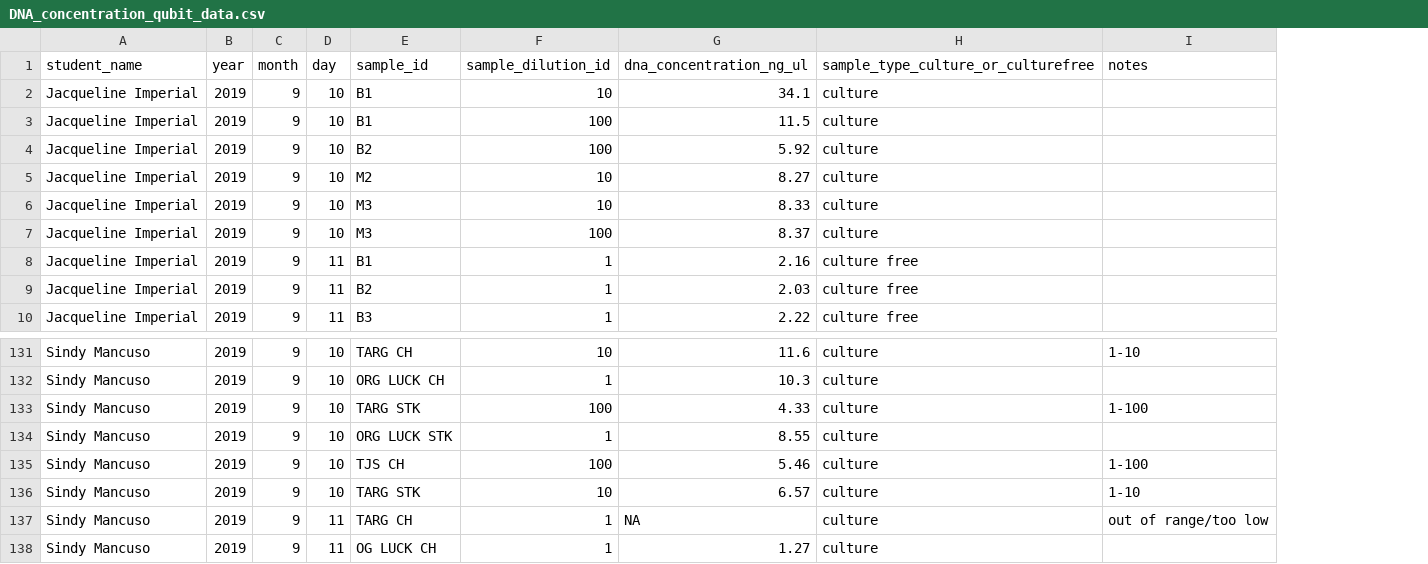
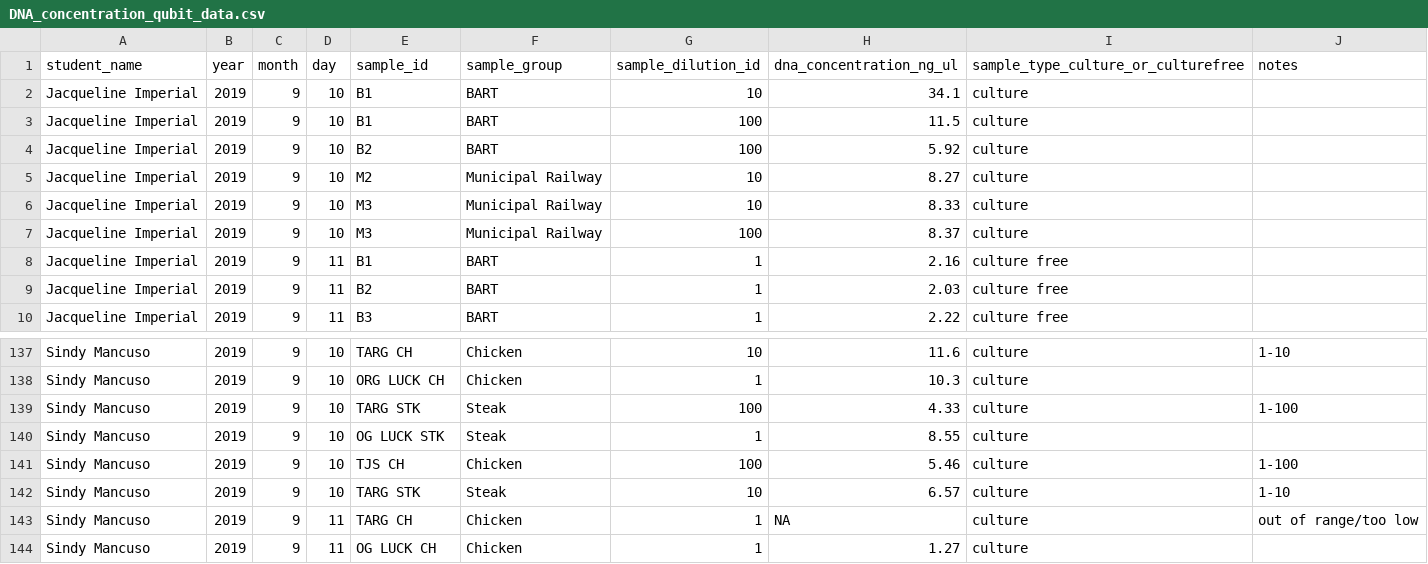
Before and after one commit to 2019-usfca-biol-422-fall/wkrischoi-bioinformatics-project, a CSV file: data/raw_data/Raw_DNA_extraction_data/DNA_concentration_qubit_data.csv, drawn as a sheet; only a part is shown, gaps mark what is left out; addresses are those after the commit; the diff covers the shown part only; the diff names each change by its address in the sheet, - before the commit and + after, or states it on an @@ line.

```diff
--- a/data/raw_data/Raw_DNA_extraction_data/DNA_concentration_qubit_data.csv
+++ b/data/raw_data/Raw_DNA_extraction_data/DNA_concentration_qubit_data.csv
+column F (sample_group), rows 2-10: BART | BART | BART | Municipal Railway | Municipal Railway | Municipal Railway | BART | BART | BART; rows 137-144: Chicken | Chicken | Steak | Steak | Chicken | Steak | Chicken | Chicken
-E140 (sample_id): ORG LUCK STK
+E140 (sample_id): OG LUCK STK
```
Also changed, not shown: 12 added rows and 12 edited cells elsewhere in this file, data/raw_data/Raw_culture_count_data/Culturing_data.csv.
